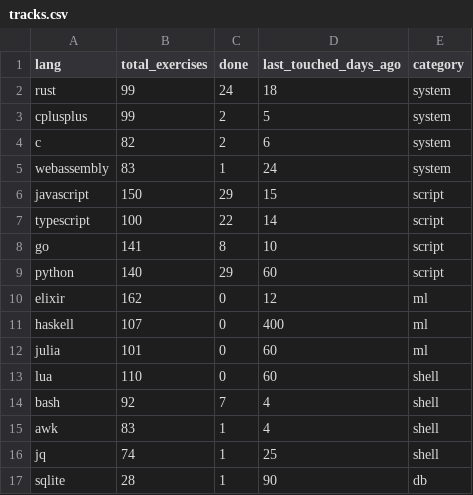
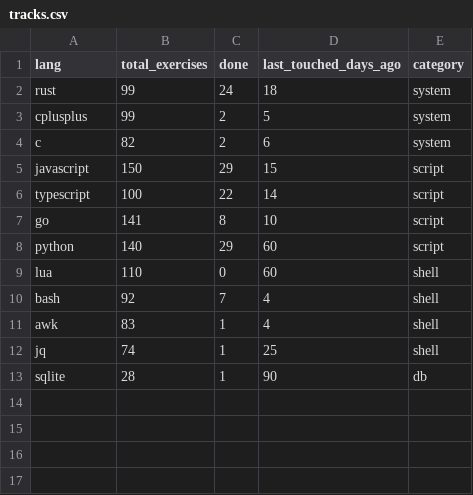
Before and after one commit to princemuel/exercism, a CSV file: database/tracks.csv, drawn as a sheet; the diff names each change by its address in the sheet, - before the commit and + after, or states it on an @@ line.

Commit message:
chore: remove discarded tracks

```diff
--- a/database/tracks.csv
+++ b/database/tracks.csv
-row 5: webassembly | 83 | 1 | 24 | system
-row 10: elixir | 162 | 0 | 12 | ml
-row 11: haskell | 107 | 0 | 400 | ml
-row 12: julia | 101 | 0 | 60 | ml
```
Also changed, not shown: 24 other files.
